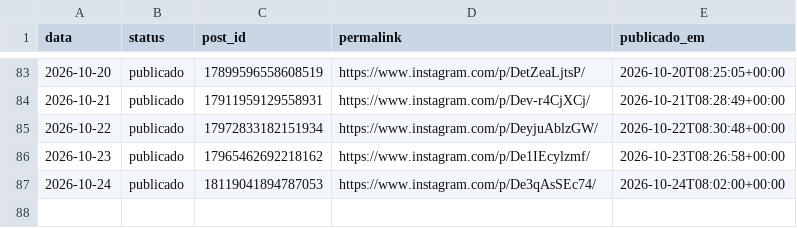
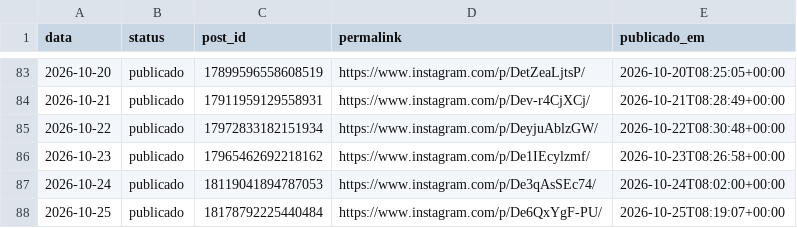
Before and after one commit to joelsongsilva/publicacao_instagram_md, a CSV file: logs/publicados.csv, drawn as a sheet; only a part is shown, gaps mark what is left out.

```diff
--- a/logs/publicados.csv
+++ b/logs/publicados.csv
@@ -87 +87,2 @@ data,status,post_id,permalink,publicado_em
 2026-10-24,publicado,18119041894787053,https://www.instagram.com/p/De3qAsSEc74/,2026-10-24T08:02:00+00:00
+2026-10-25,publicado,18178792225440484,https://www.instagram.com/p/De6QxYgF-PU/,2026-10-25T08:19:07+00:00
```
